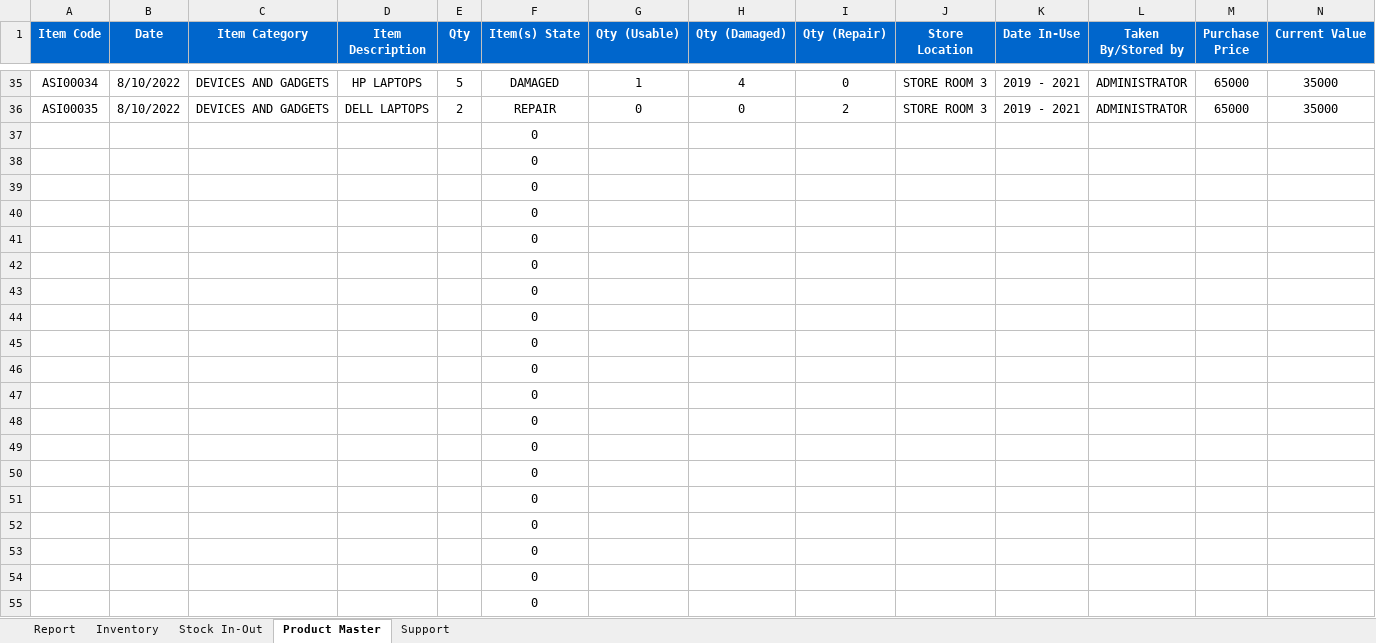
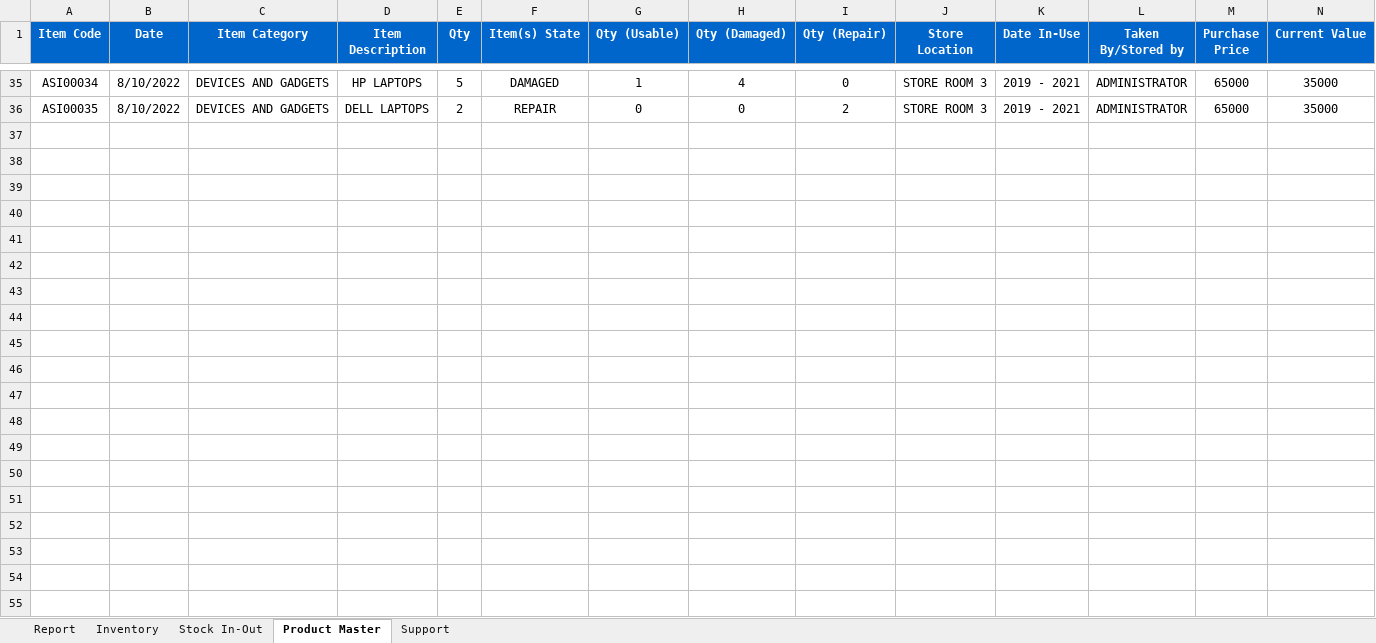
Before and after one commit to IsraelVow/Asset-Management-System-with-Excel-VBA, an Excel workbook: Asset Manager.xlsm, sheet Product Master, drawn as a sheet; only a part is shown, gaps mark what is left out; values as stored, in another font and other column widths than the file's, no borders; rows hold the shown columns only; the diff covers the shown part only; the diff names each change by its address in the sheet, - before the commit and + after, or states it on an @@ line.

```diff
--- a/Asset Manager.xlsm (sheet Product Master)
+++ b/Asset Manager.xlsm (sheet Product Master)
-row 37:  |  |  |  |  | 0
-row 38:  |  |  |  |  | 0
-row 39:  |  |  |  |  | 0
-row 40:  |  |  |  |  | 0
-row 41:  |  |  |  |  | 0
-row 42:  |  |  |  |  | 0
-row 43:  |  |  |  |  | 0
-row 44:  |  |  |  |  | 0
-row 45:  |  |  |  |  | 0
-row 46:  |  |  |  |  | 0
-row 47:  |  |  |  |  | 0
-row 48:  |  |  |  |  | 0
-row 49:  |  |  |  |  | 0
-row 50:  |  |  |  |  | 0
-row 51:  |  |  |  |  | 0
-row 52:  |  |  |  |  | 0
-row 53:  |  |  |  |  | 0
-row 54:  |  |  |  |  | 0
-row 55:  |  |  |  |  | 0
```
Also changed, not shown: 228 removed rows elsewhere in this sheet, sheet Report, hidden cells, charts or pictures.
